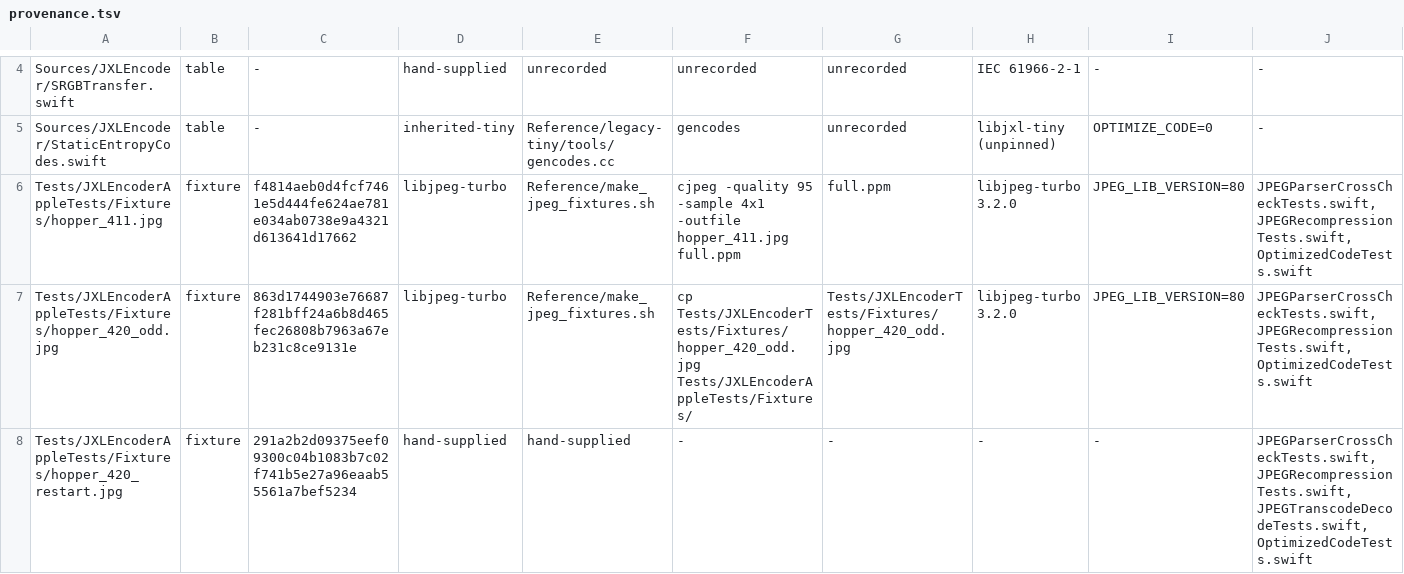
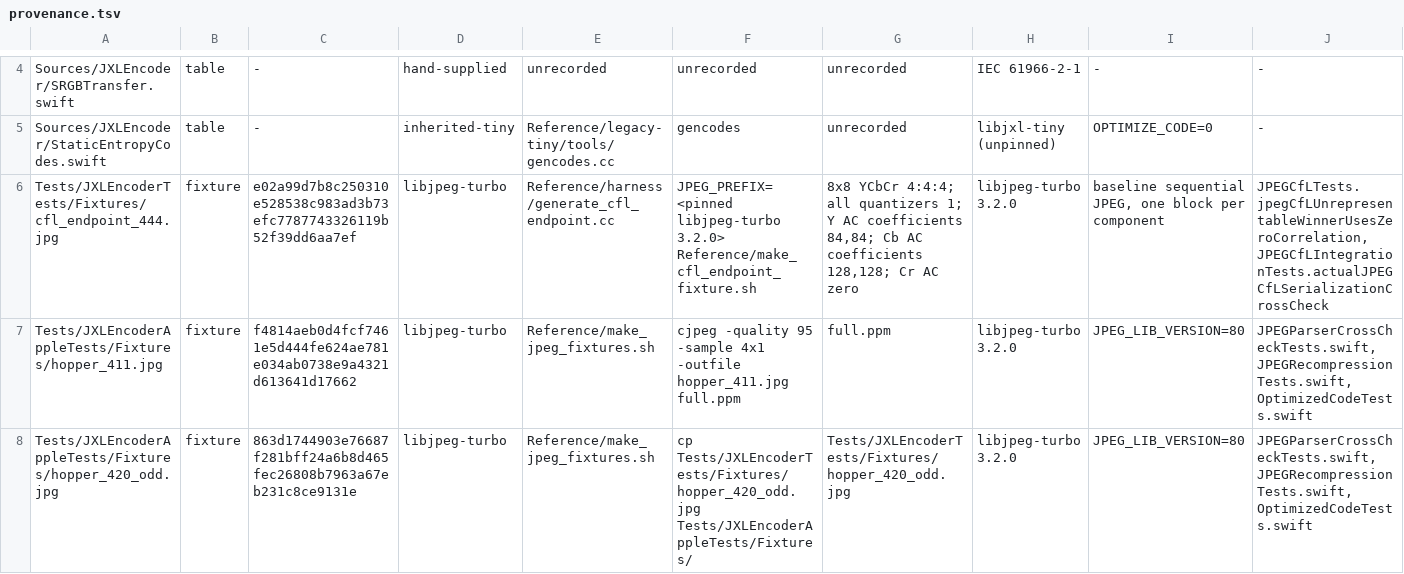
Before and after one commit to germ-network/jxl-encoder-swift, a TSV file: Reference/provenance.tsv, drawn as a sheet; only a part is shown, gaps mark what is left out; the shorter side is filled out with more unchanged rows.

```diff
--- a/Reference/provenance.tsv
+++ b/Reference/provenance.tsv
@@ -5,2 +5,3 @@ Sources/JXLEncoder/SRGBTransfer.swift	table	-	hand-supplied	unrecorded	unrecorde
 Sources/JXLEncoder/StaticEntropyCodes.swift	table	-	inherited-tiny	Reference/legacy-tiny/tools/gencodes.cc	gencodes	unrecorded	libjxl-tiny (unpinned)	OPTIMIZE_CODE=0	-
+Tests/JXLEncoderTests/Fixtures/cfl_endpoint_444.jpg	fixture	e02a99d7b8c250310e528538c983ad3b73efc7787743326119b52f39dd6aa7ef	libjpeg-turbo	Reference/harness/generate_cfl_endpoint.cc	JPEG_PREFIX=<pinned libjpeg-turbo 3.2.0> Reference/make_cfl_endpoint_fixture.sh	8x8 YCbCr 4:4:4; all quantizers 1; Y AC coefficients 84,84; Cb AC coefficients 128,128; Cr AC zero	libjpeg-turbo 3.2.0	baseline sequential JPEG, one block per component	JPEGCfLTests.jpegCfLUnrepresentableWinnerUsesZeroCorrelation,JPEGCfLIntegrationTests.actualJPEGCfLSerializationCrossCheck
 Tests/JXLEncoderAppleTests/Fixtures/hopper_411.jpg	fixture	f4814aeb0d4fcf7461e5d444fe624ae781e034ab0738e9a4321d613641d17662	libjpeg-turbo	Reference/make_jpeg_fixtures.sh	cjpeg -quality 95 -sample 4x1 -outfile hopper_411.jpg full.ppm	full.ppm	libjpeg-turbo 3.2.0	JPEG_LIB_VERSION=80	JPEGParserCrossCheckTests.swift,JPEGRecompressionTests.swift,OptimizedCodeTests.swift
```
Also changed, not shown: Reference/decision-inventory.tsv, 15 other files.
